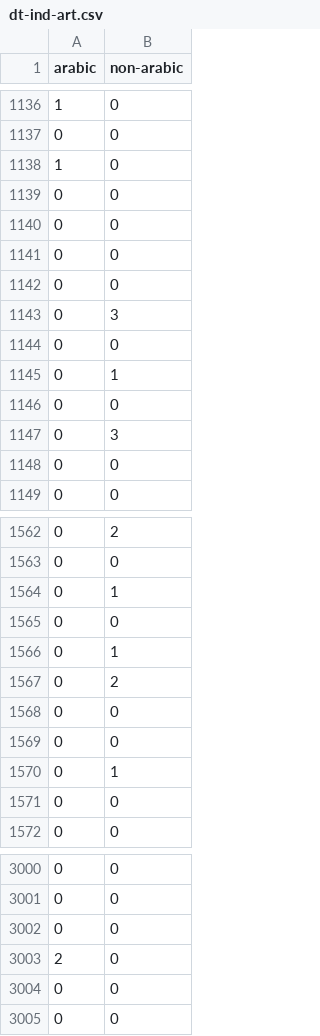
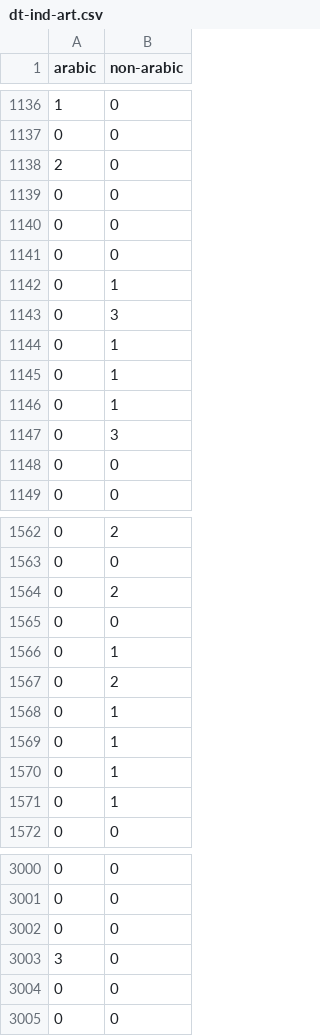
Before and after one commit to kirillsimin/ling720csce500, a CSV file: dt-ind-art.csv, drawn as a sheet; only a part is shown, gaps mark what is left out; the diff covers the shown part only.

```diff
--- a/dt-ind-art.csv
+++ b/dt-ind-art.csv
@@ -1137,3 +1137,3 @@ arabic,non-arabic
 0,0
-1,0
+2,0
 0,0
@@ -1141,7 +1141,7 @@ arabic,non-arabic
 0,0
-0,0
+0,1
 0,3
-0,0
+0,1
 0,1
-0,0
+0,1
 0,3
@@ -1563,3 +1563,3 @@ arabic,non-arabic
 0,0
-0,1
+0,2
 0,0
@@ -1567,6 +1567,6 @@ arabic,non-arabic
 0,2
-0,0
-0,0
+0,1
+0,1
 0,1
-0,0
+0,1
 0,0
@@ -3002,3 +3002,3 @@ arabic,non-arabic
 0,0
-2,0
+3,0
 0,0
```
Also changed, not shown: 152 edited cells elsewhere in this file, 4 other files.
